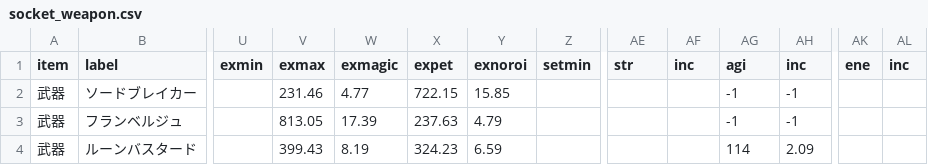
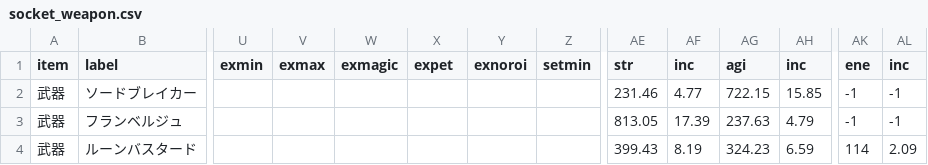
Before and after one commit to gbload/mudamage, a CSV file: src/Data/Database/csv/socket_weapon.csv, drawn as a sheet; only a part is shown, gaps mark what is left out; the diff covers the shown part only; the diff names each change by its address in the sheet, - before the commit and + after, or states it on an @@ line.

```diff
--- a/src/Data/Database/csv/socket_weapon.csv
+++ b/src/Data/Database/csv/socket_weapon.csv
-V2 (exmax): 231.46
+V2 (exmax): (empty)
-W2 (exmagic): 4.77
+W2 (exmagic): (empty)
-X2 (expet): 722.15
+X2 (expet): (empty)
-Y2 (exnoroi): 15.85
+Y2 (exnoroi): (empty)
-AE2 (str): (empty)
+AE2 (str): 231.46
-AF2 (inc): (empty)
+AF2 (inc): 4.77
-AG2 (agi): -1
+AG2 (agi): 722.15
-AH2 (inc): -1
+AH2 (inc): 15.85
-AK2:AK3 (ene): (empty)
+AK2:AK3 (ene): -1
-AL2:AL3 (inc): (empty)
+AL2:AL3 (inc): -1
-V3 (exmax): 813.05
+V3 (exmax): (empty)
-W3 (exmagic): 17.39
+W3 (exmagic): (empty)
-X3 (expet): 237.63
+X3 (expet): (empty)
-Y3 (exnoroi): 4.79
+Y3 (exnoroi): (empty)
-AE3 (str): (empty)
+AE3 (str): 813.05
-AF3 (inc): (empty)
+AF3 (inc): 17.39
-AG3 (agi): -1
+AG3 (agi): 237.63
-AH3 (inc): -1
+AH3 (inc): 4.79
-V4 (exmax): 399.43
+V4 (exmax): (empty)
-W4 (exmagic): 8.19
+W4 (exmagic): (empty)
-X4 (expet): 324.23
+X4 (expet): (empty)
-Y4 (exnoroi): 6.59
+Y4 (exnoroi): (empty)
-AE4 (str): (empty)
+AE4 (str): 399.43
-AF4 (inc): (empty)
+AF4 (inc): 8.19
-AG4 (agi): 114
+AG4 (agi): 324.23
-AH4 (inc): 2.09
+AH4 (inc): 6.59
-AK4 (ene): (empty)
+AK4 (ene): 114
-AL4 (inc): (empty)
+AL4 (inc): 2.09
```
Also changed, not shown: 68 edited cells elsewhere in this file, 8 other files.
